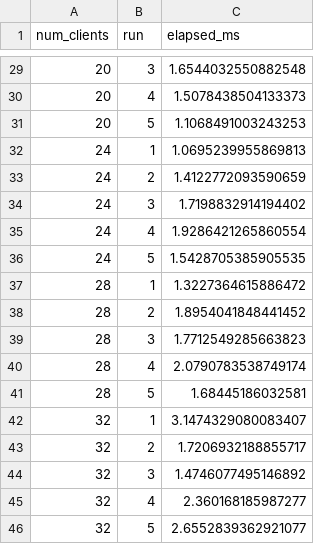
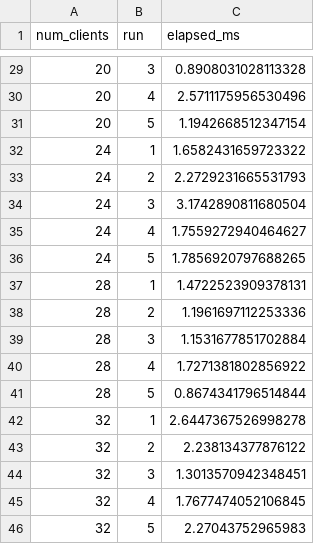
Before and after one commit to lakshgoel5/Socket_Programming, a CSV file: part2/results.csv, drawn as a sheet; only a part is shown, gaps mark what is left out; the diff covers the shown part only.

```diff
--- a/part2/results.csv
+++ b/part2/results.csv
@@ -29,18 +29,18 @@ num_clients,run,elapsed_ms
-20,3,1.6544032550882548
-20,4,1.5078438504133373
-20,5,1.1068491003243253
-24,1,1.0695239955869813
-24,2,1.4122772093590659
-24,3,1.7198832914194402
-24,4,1.9286421265860554
-24,5,1.5428705385905535
-28,1,1.3227364615886472
-28,2,1.8954041848441452
-28,3,1.7712549285663823
-28,4,2.0790783538749174
-28,5,1.68445186032581
-32,1,3.1474329080083407
-32,2,1.7206932188855717
-32,3,1.4746077495146892
-32,4,2.360168185987277
-32,5,2.6552839362921077
+20,3,0.8908031028113328
+20,4,2.5711175956530496
+20,5,1.1942668512347154
+24,1,1.6582431659723322
+24,2,2.2729231665531793
+24,3,3.1742890811680504
+24,4,1.7559272940464627
+24,5,1.7856920797688265
+28,1,1.4722523909378131
+28,2,1.1961697112253336
+28,3,1.1531677851702884
+28,4,1.7271381802856922
+28,5,0.8674341796514844
+32,1,2.6447367526998278
+32,2,2.238134377876122
+32,3,1.3013570942348451
+32,4,1.7677474052106845
+32,5,2.27043752965983
```
Also changed, not shown: 27 edited cells elsewhere in this file, 2 other files.
